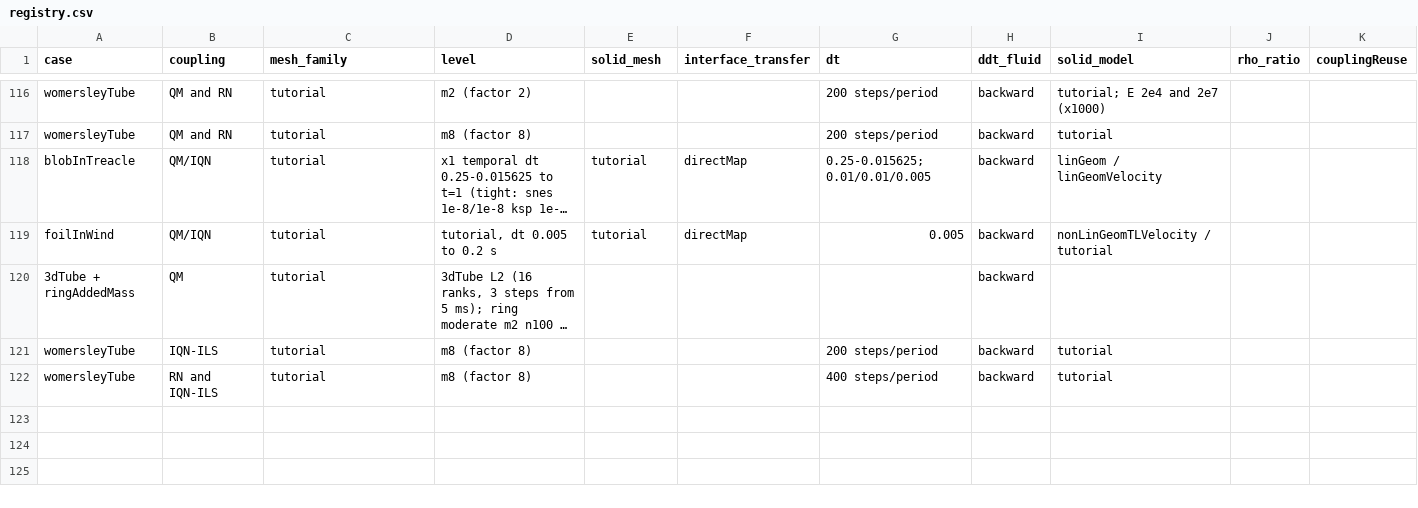
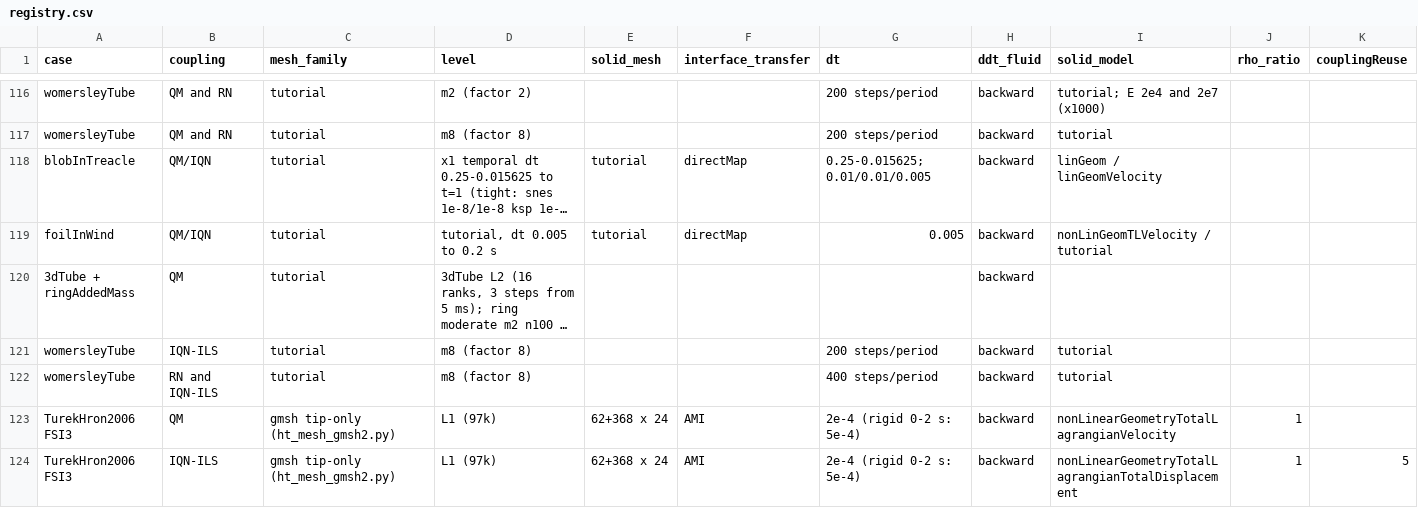
Before and after one commit to philipcardiff/paper-monolithic-fsi, a CSV file: campaign/registry/registry.csv, drawn as a sheet; only a part is shown, gaps mark what is left out; long unchanged cells end in …; rows hold the shown columns only; the diff names each change by its address in the sheet, - before the commit and + after, or states it on an @@ line.

```diff
--- a/campaign/registry/registry.csv
+++ b/campaign/registry/registry.csv
+row 123: TurekHron2006 FSI3 | QM | gmsh tip-only (ht_mesh_gmsh2.py) | L1 (97k) | 62+368 x 24 | AMI | 2e-4 (rigid 0-2 s: 5e-4) | backward | nonLinearGeometryTotalLagrangianVelocity | 1
+row 124: TurekHron2006 FSI3 | IQN-ILS | gmsh tip-only (ht_mesh_gmsh2.py) | L1 (97k) | 62+368 x 24 | AMI | 2e-4 (rigid 0-2 s: 5e-4) | backward | nonLinearGeometryTotalLagrangianTotalDisplacement | 1 | 5
```
